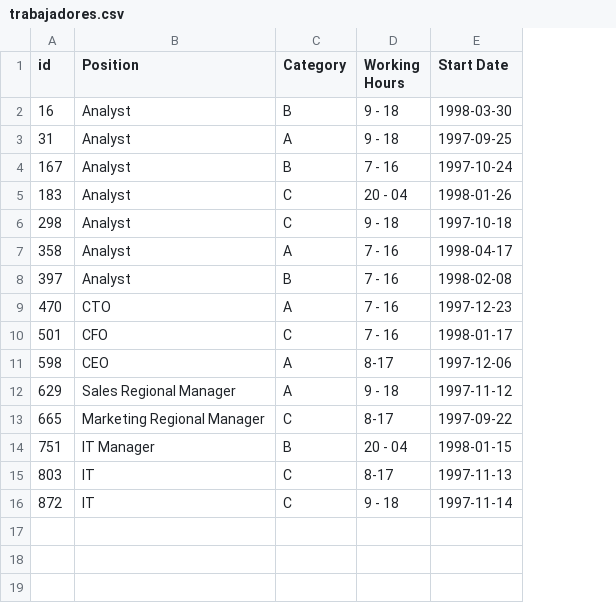
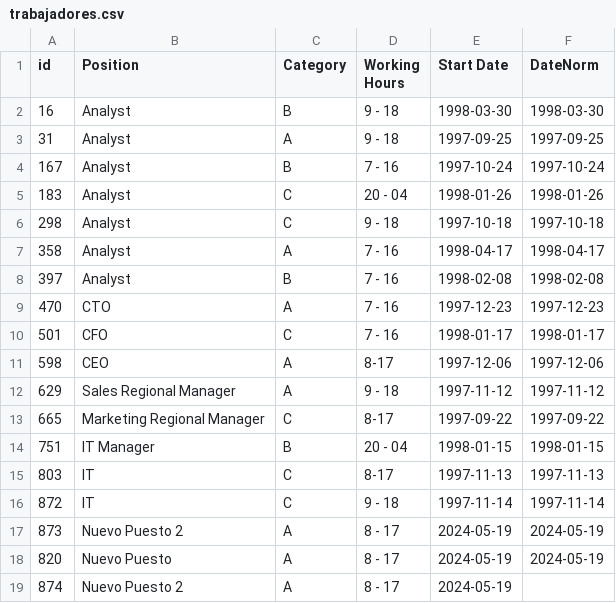
Before and after one commit to jmortiz4/itba_tp_integrador_1, a CSV file: data/trabajadores.csv, drawn as a sheet; the diff names each change by its address in the sheet, - before the commit and + after, or states it on an @@ line.

Commit message:
Avanzo con clase Trabajador

```diff
--- a/data/trabajadores.csv
+++ b/data/trabajadores.csv
+column F (DateNorm), rows 2-16: 1998-03-30 | 1997-09-25 | 1997-10-24 | 1998-01-26 | 1997-10-18 | 1998-04-17 | 1998-02-08 | 1997-12-23 | 1998-01-17 | 1997-12-06 | 1997-11-12 | 1997-09-22 | 1998-01-15 | 1997-11-13 | 1997-11-14
+row 17: 873 | Nuevo Puesto 2 | A | 8 - 17 | 2024-05-19 | 2024-05-19
+row 18: 820 | Nuevo Puesto | A | 8 - 17 | 2024-05-19 | 2024-05-19
+row 19: 874 | Nuevo Puesto 2 | A | 8 - 17 | 2024-05-19
```
Also changed, not shown: 2 other files.
